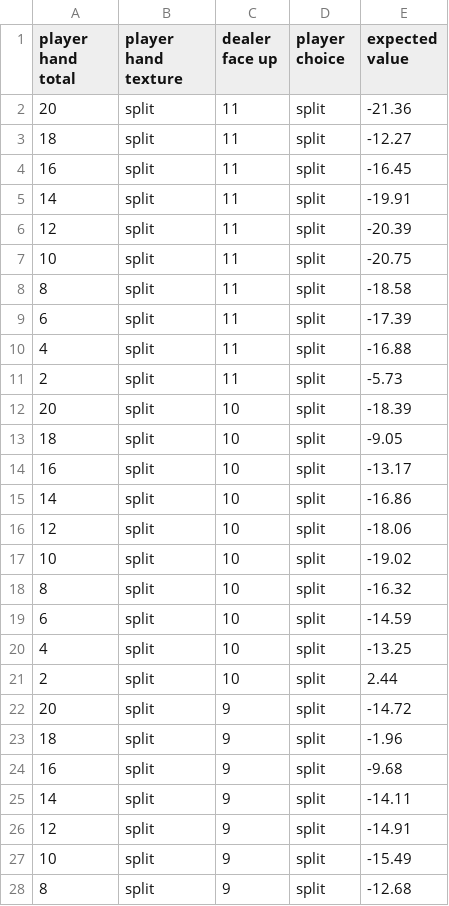
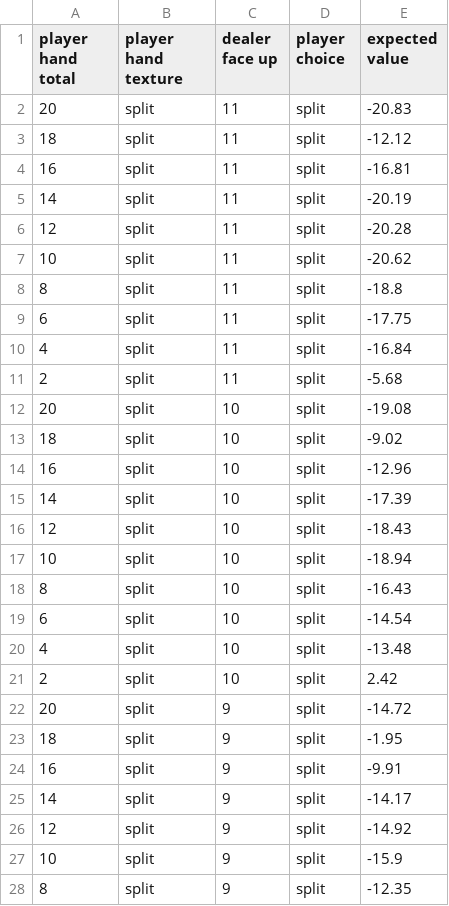
Before and after one commit to developer-hchan/Blackjack_Strategy_Simulation, a CSV file: src/blackjack/data/data_split.csv, drawn as a sheet; only a part is shown; the diff covers the shown part only.

```diff
--- a/src/blackjack/data/data_split.csv
+++ b/src/blackjack/data/data_split.csv
@@ -1,28 +1,28 @@
 player hand total,player hand texture,dealer face up,player choice,expected value
-20,split,11,split,-21.36
-18,split,11,split,-12.27
-16,split,11,split,-16.45
-14,split,11,split,-19.91
-12,split,11,split,-20.39
-10,split,11,split,-20.75
-8,split,11,split,-18.58
-6,split,11,split,-17.39
-4,split,11,split,-16.88
-2,split,11,split,-5.73
-20,split,10,split,-18.39
-18,split,10,split,-9.05
-16,split,10,split,-13.17
-14,split,10,split,-16.86
-12,split,10,split,-18.06
-10,split,10,split,-19.02
-8,split,10,split,-16.32
-6,split,10,split,-14.59
-4,split,10,split,-13.25
-2,split,10,split,2.44
+20,split,11,split,-20.83
+18,split,11,split,-12.12
+16,split,11,split,-16.81
+14,split,11,split,-20.19
+12,split,11,split,-20.28
+10,split,11,split,-20.62
+8,split,11,split,-18.8
+6,split,11,split,-17.75
+4,split,11,split,-16.84
+2,split,11,split,-5.68
+20,split,10,split,-19.08
+18,split,10,split,-9.02
+16,split,10,split,-12.96
+14,split,10,split,-17.39
+12,split,10,split,-18.43
+10,split,10,split,-18.94
+8,split,10,split,-16.43
+6,split,10,split,-14.54
+4,split,10,split,-13.48
+2,split,10,split,2.42
 20,split,9,split,-14.72
-18,split,9,split,-1.96
-16,split,9,split,-9.68
-14,split,9,split,-14.11
-12,split,9,split,-14.91
-10,split,9,split,-15.49
-8,split,9,split,-12.68
+18,split,9,split,-1.95
+16,split,9,split,-9.91
+14,split,9,split,-14.17
+12,split,9,split,-14.92
+10,split,9,split,-15.9
+8,split,9,split,-12.35
```
Also changed, not shown: 72 edited cells elsewhere in this file, src/blackjack/data/data.csv, 7 other files.
